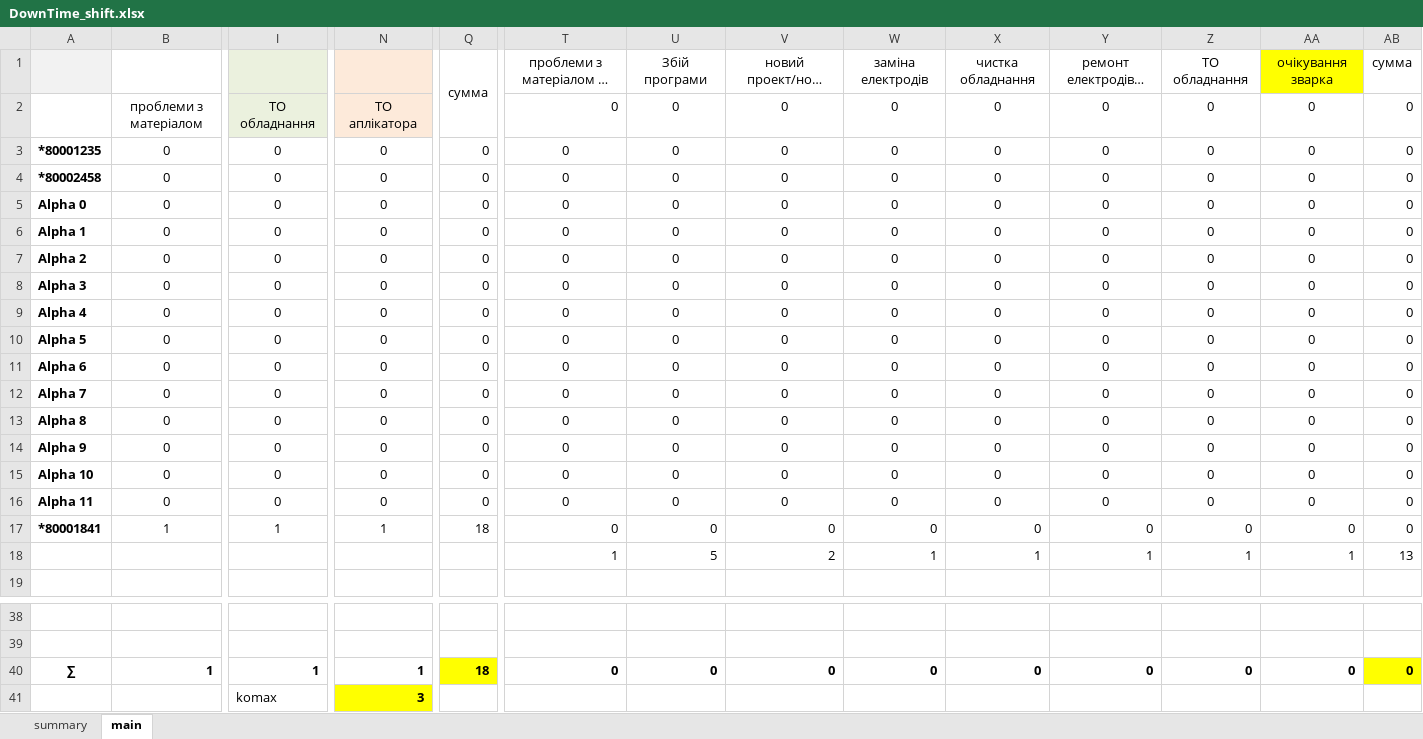
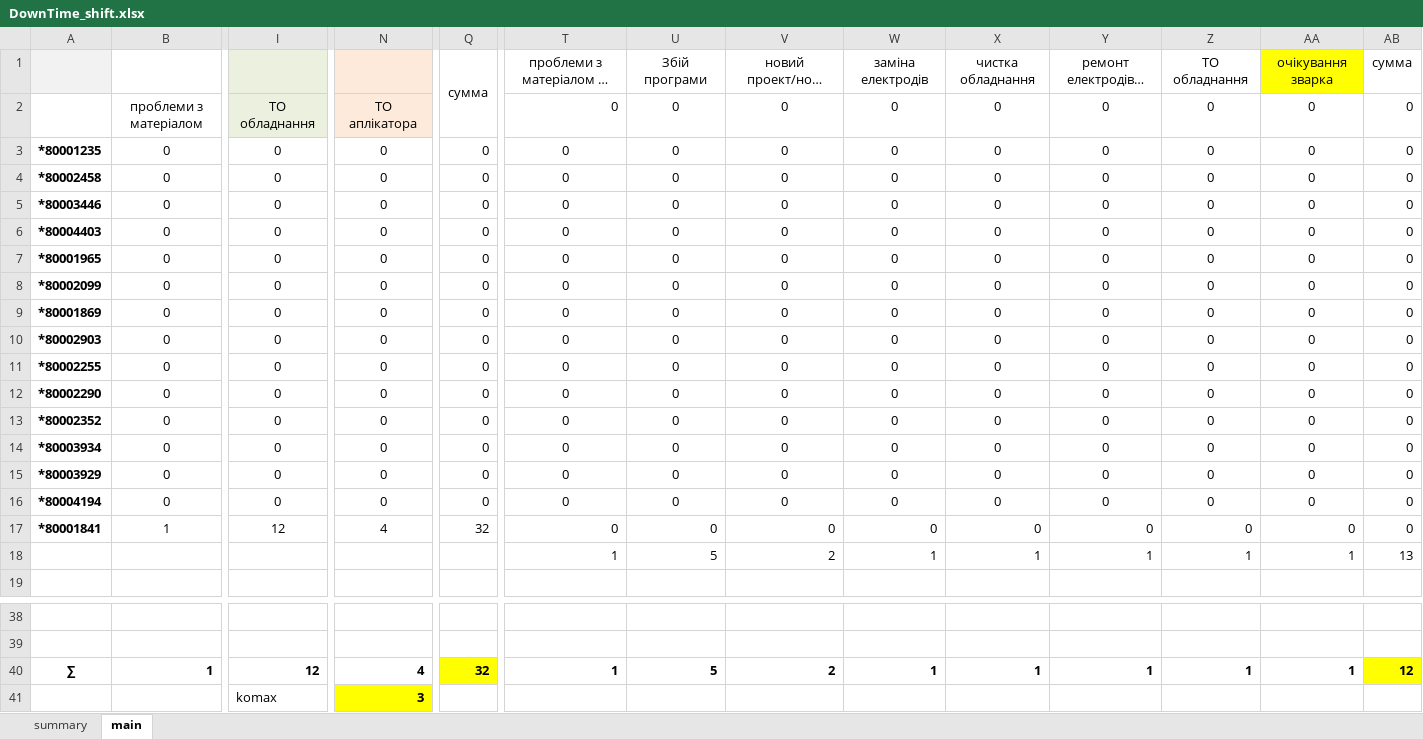
Before and after one commit to Mytsa/Mytsa, an Excel workbook: files/DownTime_shift.xlsx, sheet main, drawn as a sheet; only a part is shown, gaps mark what is left out; long unchanged cells end in …; values as stored, in another font and other column widths than the file's, no borders; the diff names each change by its address in the sheet, - before the commit and + after, or states it on an @@ line.

```diff
--- a/files/DownTime_shift.xlsx (sheet main)
+++ b/files/DownTime_shift.xlsx (sheet main)
-A5: Alpha 0
+A5: *80003446
-A6: Alpha 1
+A6: *80004403
-A7: Alpha 2
+A7: *80001965
-A8: Alpha 3
+A8: *80002099
-A9: Alpha 4
+A9: *80001869
-A10: Alpha 5
+A10: *80002903
-A11: Alpha 6
+A11: *80002255
-A12: Alpha 7
+A12: *80002290
-A13: Alpha 8
+A13: *80002352
-A14: Alpha 9
+A14: *80003934
-A15: Alpha 10
+A15: *80003929
-A16: Alpha 11
+A16: *80004194
-I17: 1
+I17: 12
-N17: 1
+N17: 4
-Q17: 18
+Q17: 32
-I40: 1
+I40: 12
-N40: 1
+N40: 4
-Q40: 18
+Q40: 32
-T40: 0
+T40: 1
-U40: 0
+U40: 5
-V40: 0
+V40: 2
-W40: 0
+W40: 1
-X40: 0
+X40: 1
-Y40: 0
+Y40: 1
-Z40: 0
+Z40: 1
-AA40: 0
+AA40: 1
-AB40: 0
+AB40: 12
```
Also changed, not shown: sheet summary, formulas that keep their value, files/eq_files/80001841.xlsx, files/log.xlsx, 3 other files.
